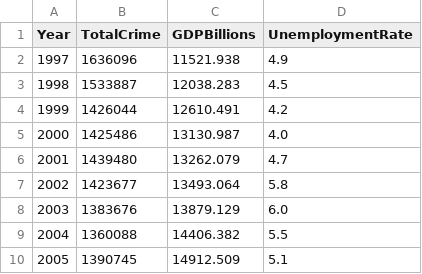
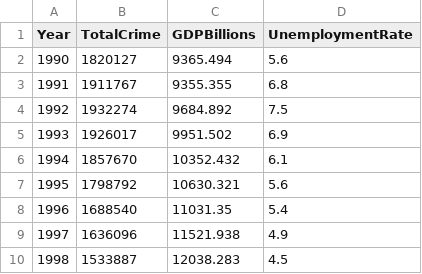
Before and after one commit to SieSiongWong/DATA-606, a CSV file: NationalGDPCrimeUnemployment.csv, drawn as a sheet; only a part is shown; the shorter side is filled out with more unchanged rows; the diff names each change by its address in the sheet, - before the commit and + after, or states it on an @@ line.

Commit message:
Add files via upload

```diff
--- a/NationalGDPCrimeUnemployment.csv
+++ b/NationalGDPCrimeUnemployment.csv
+row 2: 1990 | 1820127 | 9365.494 | 5.6
+row 3: 1991 | 1911767 | 9355.355 | 6.8
+row 4: 1992 | 1932274 | 9684.892 | 7.5
+row 5: 1993 | 1926017 | 9951.502 | 6.9
+row 6: 1994 | 1857670 | 10352.432 | 6.1
+row 7: 1995 | 1798792 | 10630.321 | 5.6
+row 8: 1996 | 1688540 | 11031.35 | 5.4
```
